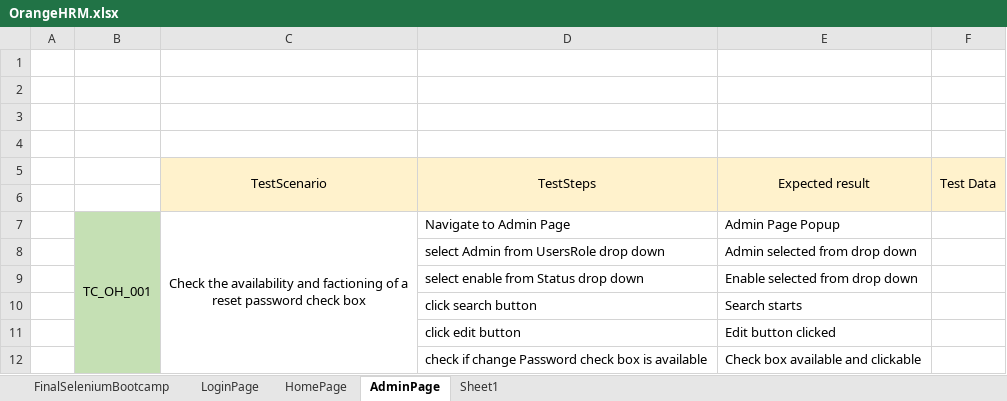
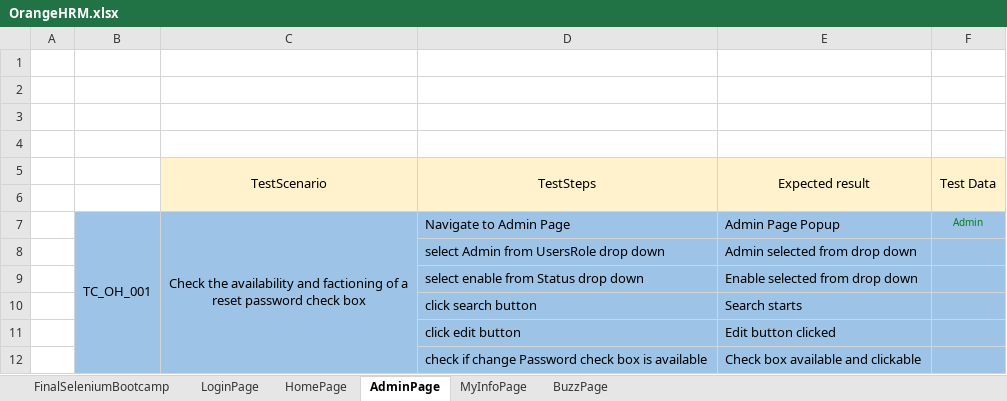
Before and after one commit to hassenehadjour98/web-automation-framework-team-6, an Excel workbook: Data/orangehrm/OrangeHRM.xlsx, sheet AdminPage, drawn as a sheet; values as stored, in another font and other column widths than the file's, no borders; the diff names each change by its address in the sheet, - before the commit and + after, or states it on an @@ line.

```diff
--- a/Data/orangehrm/OrangeHRM.xlsx (sheet AdminPage)
+++ b/Data/orangehrm/OrangeHRM.xlsx (sheet AdminPage)
-sheet tab: Sheet1
+sheet tab: BuzzPage
+sheet tab: MyInfoPage
-B7:B12 fill: #C5E0B4
+B7:B12 fill: #9DC3E6
-C7:F12 fill: none
+C7:F12 fill: #9DC3E6
-F7 (Test Data): (empty)
+F7 (Test Data): Admin
```
Also changed, not shown: sheet HomePage, sheet LoginPage, sheet BuzzPage, charts or pictures, 41 other files.
